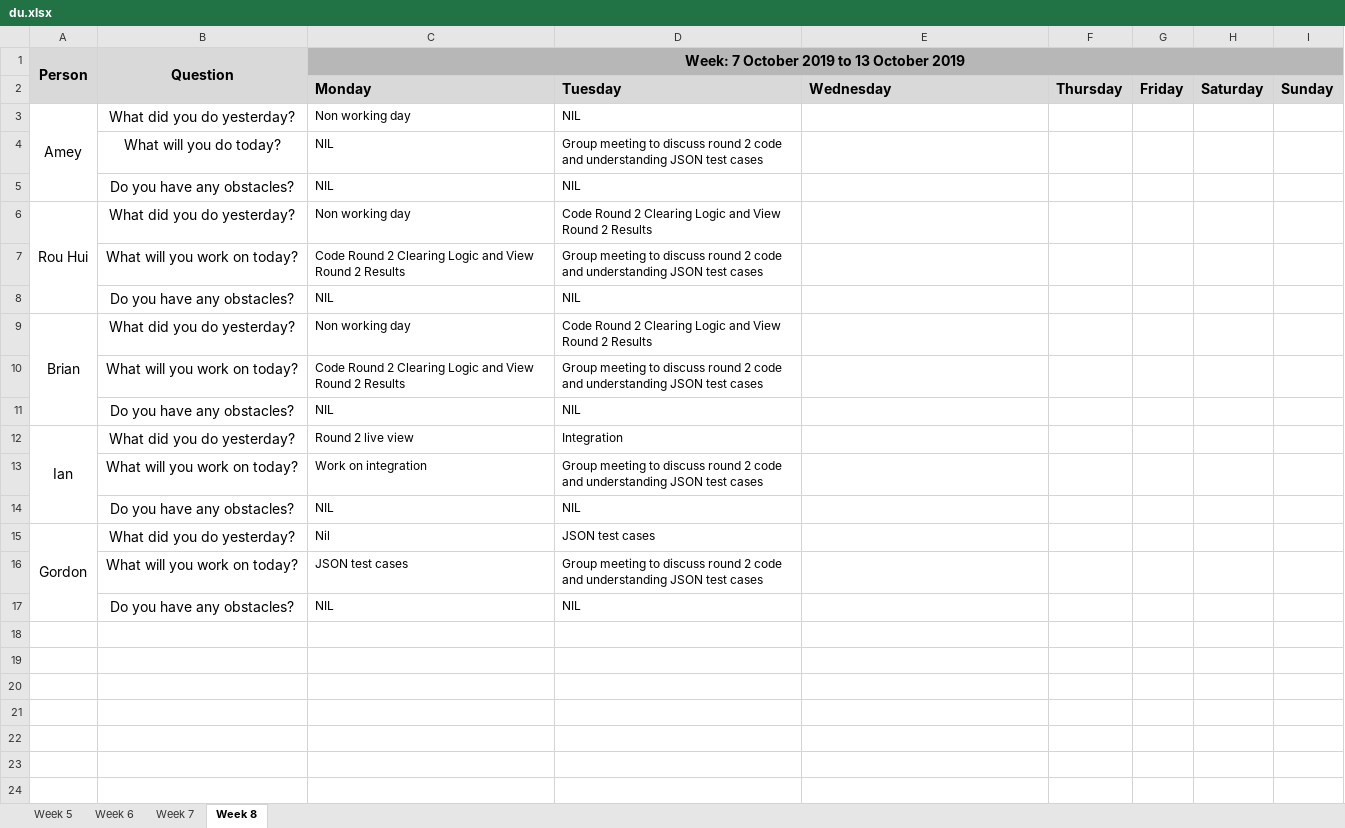
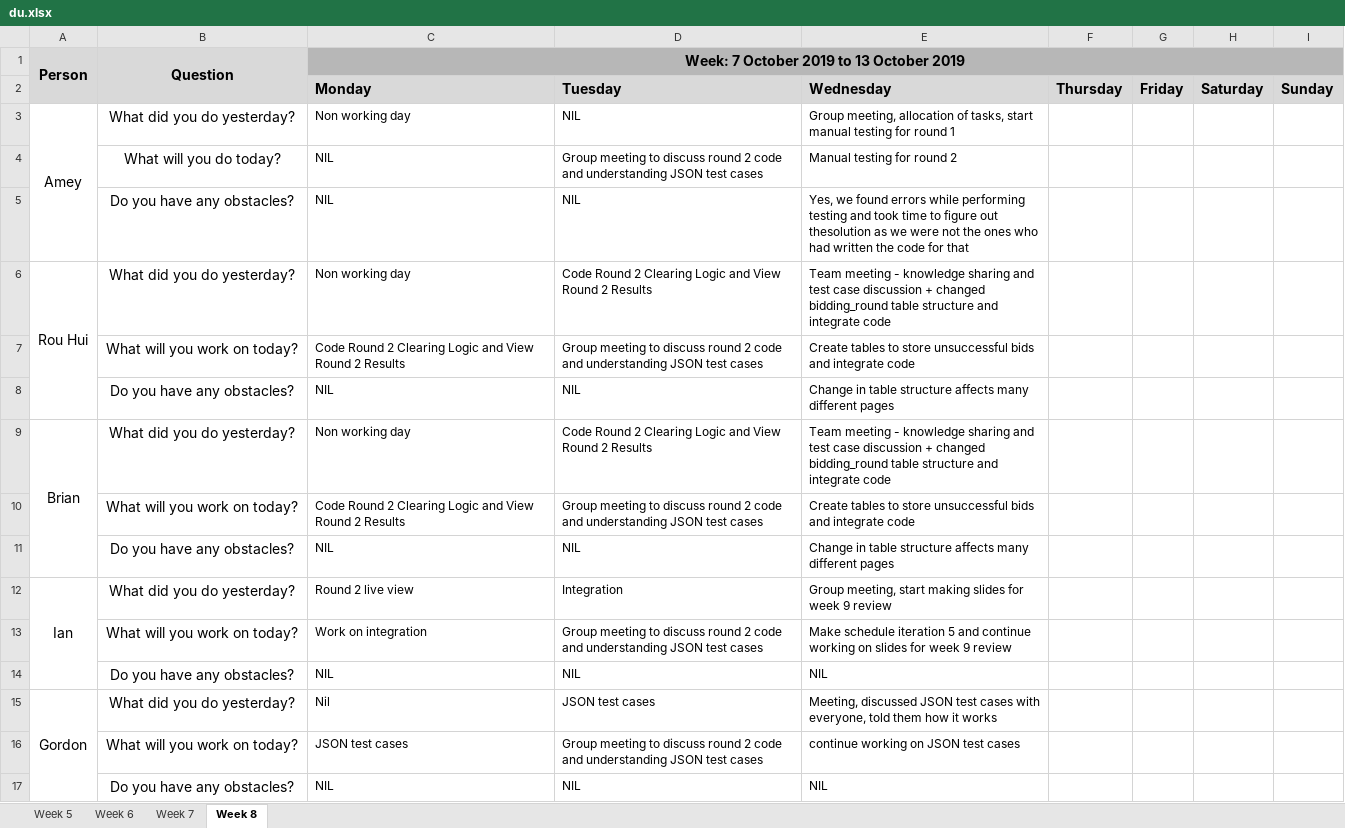
Before and after one commit to ameyrathi/SWE-Project, an Excel workbook: metrics/du.xlsx, sheet Week 8, drawn as a sheet; values as stored, in another font and other column widths than the file's, no borders; the diff names each change by its address in the sheet, - before the commit and + after, or states it on an @@ line.

Commit message:
Daily update

```diff
--- a/metrics/du.xlsx (sheet Week 8)
+++ b/metrics/du.xlsx (sheet Week 8)
-E3: (empty)
+E3: Group meeting, allocation of tasks, start manual testing for round 1
-E4: (empty)
+E4: Manual testing for round 2
-E5: (empty)
+E5: Yes, we found errors while performing testing and took time to figure out thesolution as we were not the ones who had written the code for that
-E6: (empty)
+E6: Team meeting - knowledge sharing and test case discussion + changed bidding_round table structure and integrate code
-E7: (empty)
+E7: Create tables to store unsuccessful bids and integrate code
-E8: (empty)
+E8: Change in table structure affects many different pages
-E9: (empty)
+E9: Team meeting - knowledge sharing and test case discussion + changed bidding_round table structure and integrate code
-E10: (empty)
+E10: Create tables to store unsuccessful bids and integrate code
-E11: (empty)
+E11: Change in table structure affects many different pages
-E12: (empty)
+E12: Group meeting, start making slides for week 9 review
-E13: (empty)
+E13: Make schedule iteration 5 and continue working on slides for week 9 review
-E14: (empty)
+E14: NIL
-E15: (empty)
+E15: Meeting, discussed JSON test cases with everyone, told them how it works
-E16: (empty)
+E16: continue working on JSON test cases
-E17: (empty)
+E17: NIL
```
